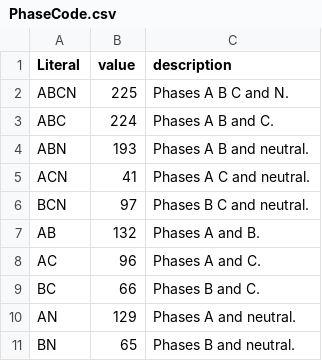
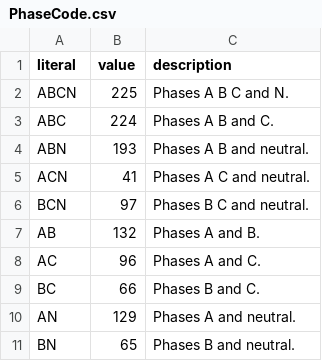
Before and after one commit to Frederikh1/cim_ontology, a CSV file: Data/PhaseCode.csv, drawn as a sheet.

Commit message:
Update PhaseCode.csv

```diff
--- a/Data/PhaseCode.csv
+++ b/Data/PhaseCode.csv
@@ -1,2 +1,2 @@
-Literal,value,description
+literal,value,description
 ABCN,225,Phases A B C and N.
```
